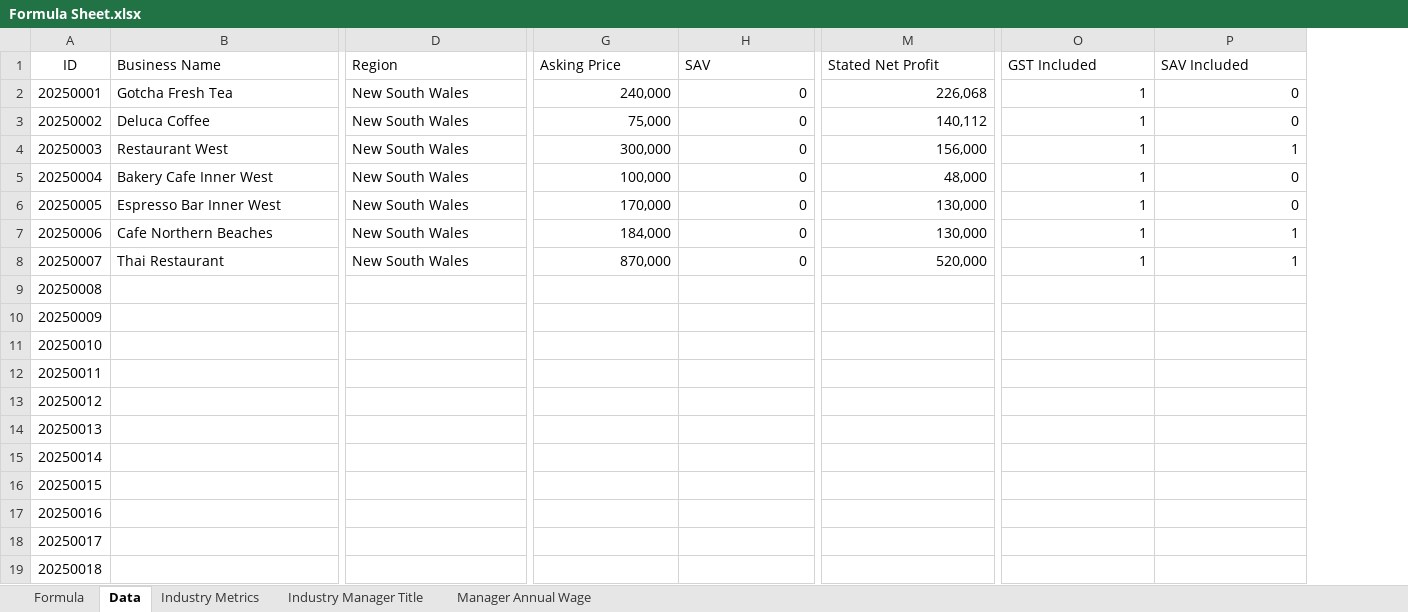
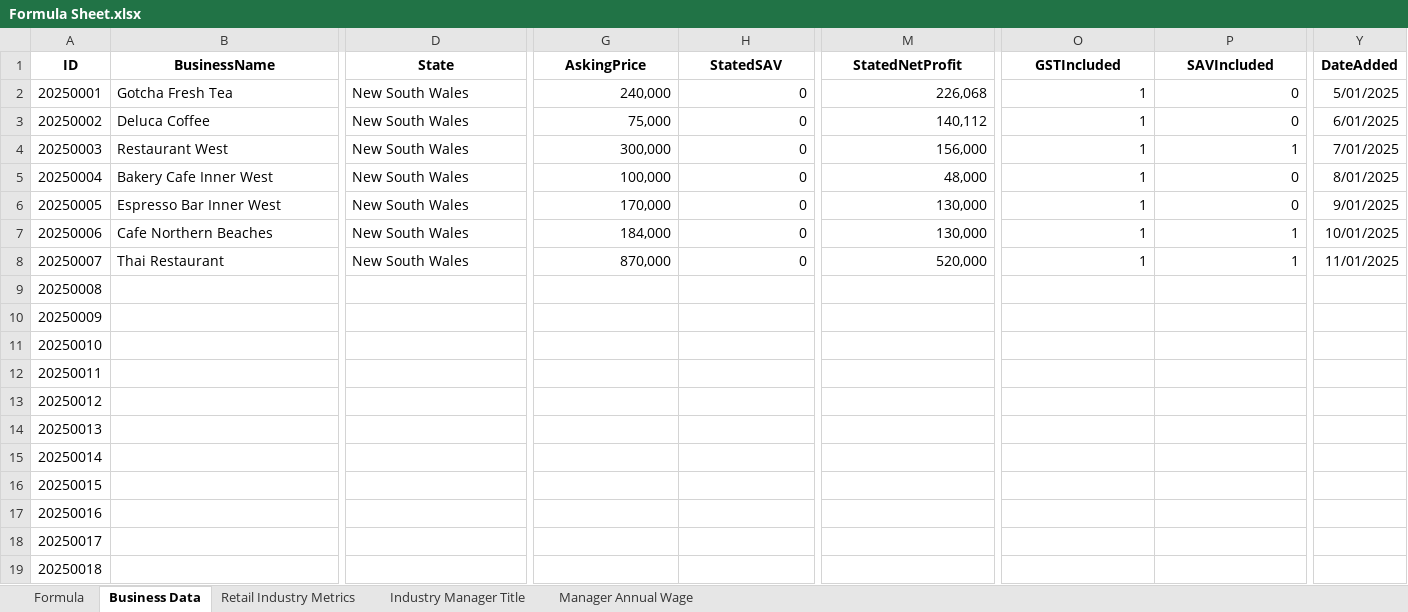
Before and after one commit to RonnyPNguyen/AnalyticsInsightMatters, an Excel workbook: engine/Formula Sheet.xlsx, sheet Business Data, drawn as a sheet; only a part is shown, gaps mark what is left out; values as stored, in another font and other column widths than the file's, no borders; the diff covers the shown part only; the diff names each change by its address in the sheet, - before the commit and + after, or states it on an @@ line.

```diff
--- a/engine/Formula Sheet.xlsx (sheet Business Data)
+++ b/engine/Formula Sheet.xlsx (sheet Business Data)
-sheet tab: Data
+sheet tab: Business Data
-sheet tab: Industry Metrics
+sheet tab: Retail Industry Metrics
+column Y (DateAdded), rows 2-8: 5/01/2025 | 6/01/2025 | 7/01/2025 | 8/01/2025 | 9/01/2025 | 10/01/2025 | 11/01/2025
-A1:P1 bold: off
+A1:P1 bold: on
-B1: Business Name
+B1: BusinessName
-B1:D1 alignment: left
+B1:D1 alignment: center
-D1: Region
+D1: State
-G1: Asking Price
+G1: AskingPrice
-G1:M1 alignment: left
+G1:M1 alignment: center
-H1: SAV
+H1: StatedSAV
-M1: Stated Net Profit
+M1: StatedNetProfit
-O1: GST Included
+O1: GSTIncluded
-O1:P1 alignment: left
+O1:P1 alignment: center
-P1: SAV Included
+P1: SAVIncluded
```
Also changed, not shown: 8 edited cells and cell formats elsewhere in this sheet, sheet Formula, sheet Retail Industry Metrics, formulas that keep their value, 26 other files.
